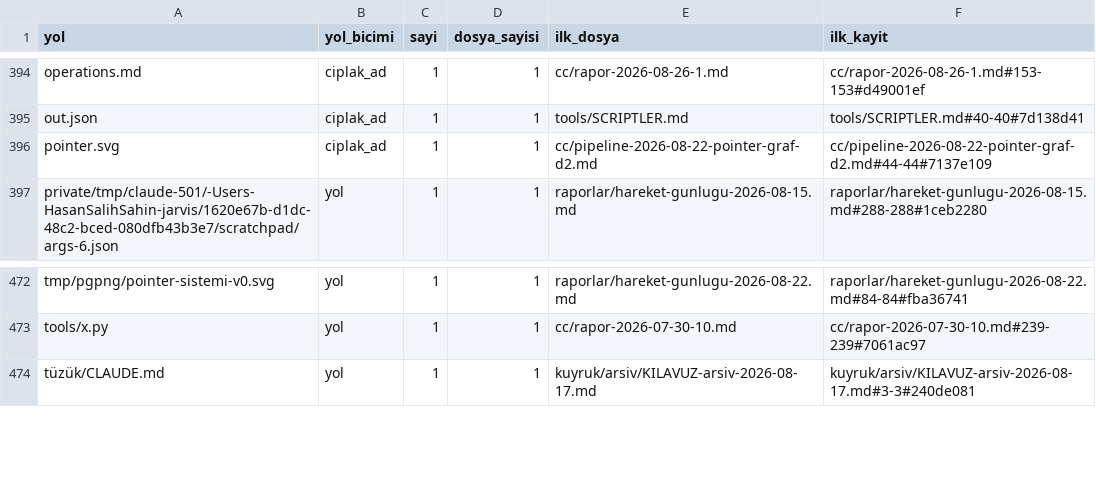
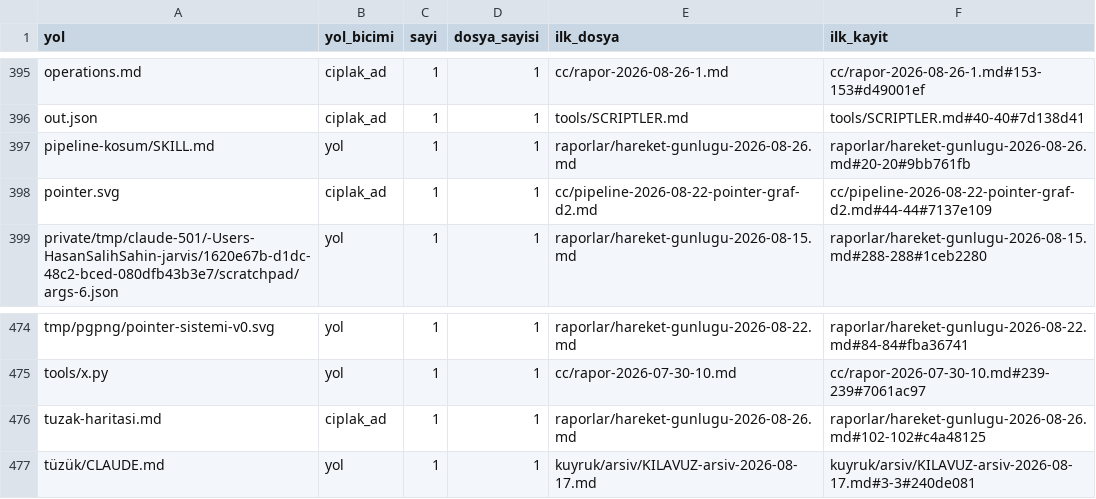
Before and after one commit to salihsahinin/sistem, a CSV file: veri/gorunum/v_kirik_pointer.csv, drawn as a sheet; only a part is shown, gaps mark what is left out; the diff covers the shown part only; the diff names each change by its address in the sheet, - before the commit and + after, or states it on an @@ line.

```diff
--- a/veri/gorunum/v_kirik_pointer.csv
+++ b/veri/gorunum/v_kirik_pointer.csv
+row 397: pipeline-kosum/SKILL.md | yol | 1 | 1 | raporlar/hareket-gunlugu-2026-08-26.md | raporlar/hareket-gunlugu-2026-08-26.md#20-20#9bb761fb
+row 476: tuzak-haritasi.md | ciplak_ad | 1 | 1 | raporlar/hareket-gunlugu-2026-08-26.md | raporlar/hareket-gunlugu-2026-08-26.md#102-102#c4a48125
```
Also changed, not shown: 3 added rows and 2 removed rows elsewhere in this file, veri/gorunum/v_boyut_anahtar.csv, veri/gorunum/v_hareket_gunluk.csv, 31 other files.
